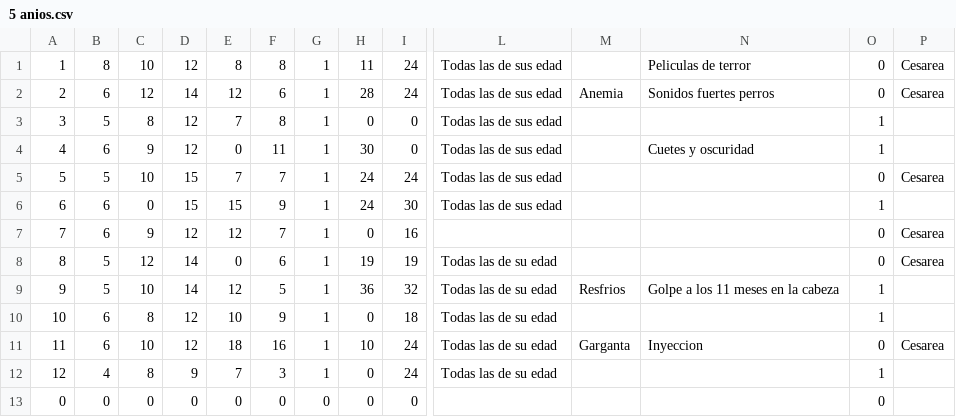
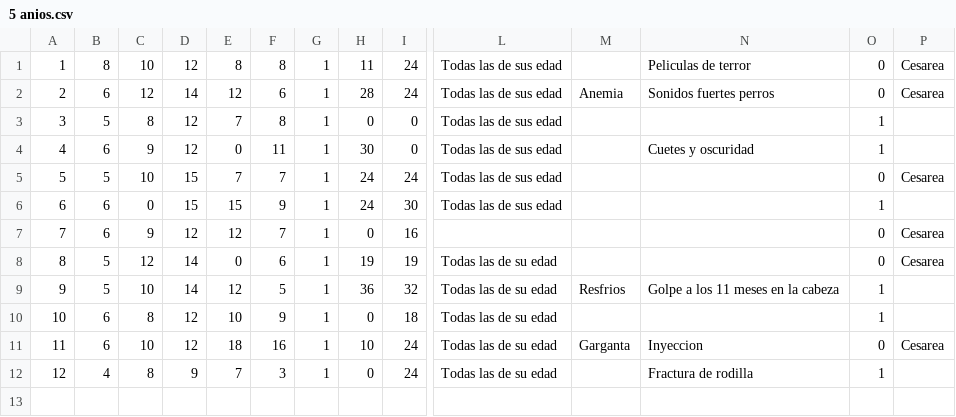
Before and after one commit to AlgolSCM/dataBase, a CSV file: archivos/expediente/5 anios.csv, drawn as a sheet; only a part is shown, gaps mark what is left out; rows hold the shown columns only; the diff names each change by its address in the sheet, - before the commit and + after, or states it on an @@ line.

```diff
--- a/archivos/expediente/5 anios.csv
+++ b/archivos/expediente/5 anios.csv
-N12: (empty)
+N12: Fractura de rodilla
-row 13: 0 | 0 | 0 | 0 | 0 | 0 | 0 | 0 | 0 |  |  |  | 0
```
Also changed, not shown: archivos/alumnos/2 anios.csv, archivos/alumnos/5 anios.csv, 21 other files.
